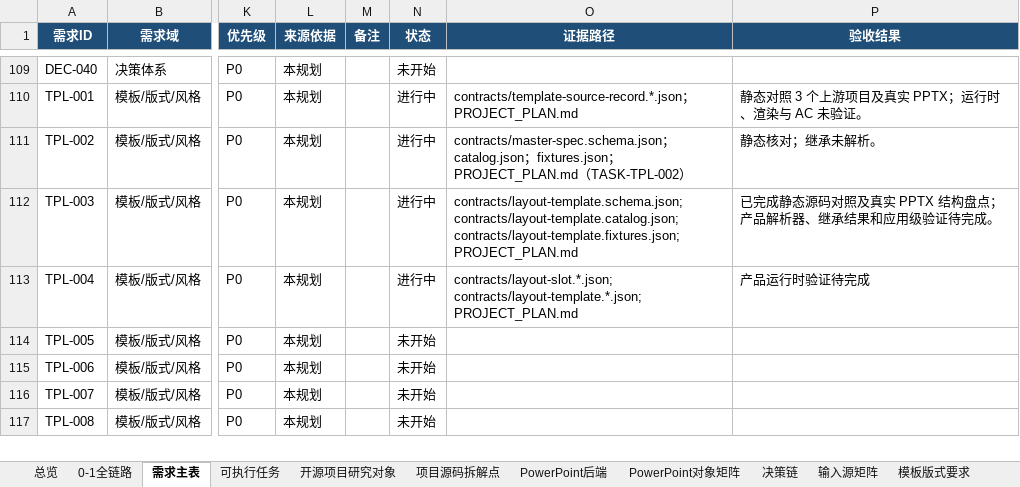
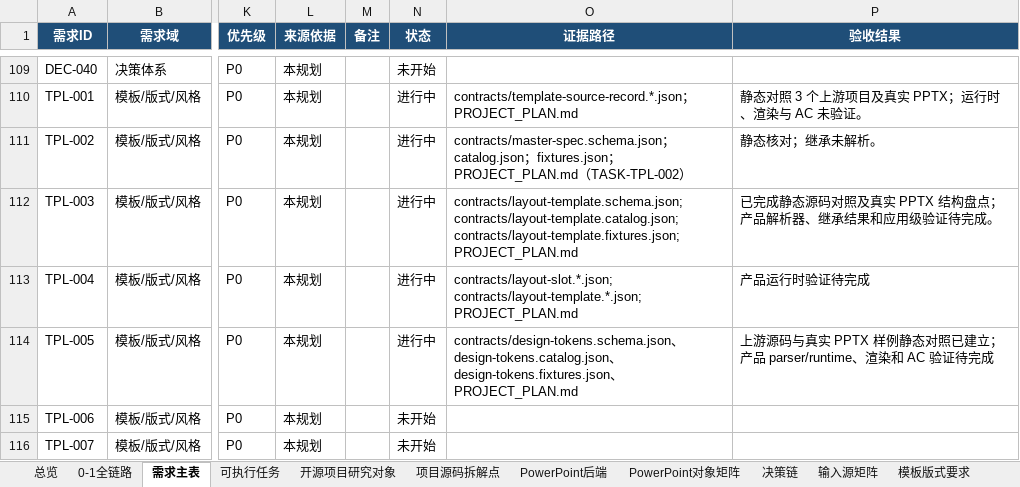
Before and after one commit to XXYoLoong/YoloongPPT, an Excel workbook: AI_PPT_完整需求与任务矩阵_V0.3.xlsx, sheet 需求主表, drawn as a sheet; only a part is shown, gaps mark what is left out; the shorter side is filled out with more unchanged rows; values as stored, in another font and other column widths than the file's, no borders; conditional formats and table styles not drawn; the diff names each change by its address in the sheet, - before the commit and + after, or states it on an @@ line.

```diff
--- a/AI_PPT_完整需求与任务矩阵_V0.3.xlsx (sheet 需求主表)
+++ b/AI_PPT_完整需求与任务矩阵_V0.3.xlsx (sheet 需求主表)
-N114 (状态): 未开始
+N114 (状态): 进行中
-O114 (证据路径): (empty)
+O114 (证据路径): contracts/design-tokens.schema.json、design-tokens.catalog.json、design-tokens.fixtures.json、PROJECT_PLAN.md
-P114 (验收结果): (empty)
+P114 (验收结果): 上游源码与真实 PPTX 样例静态对照已建立；产品 parser/runtime、渲染和 AC 验证待完成
```
Also changed, not shown: sheet 数据对象, sheet 可执行任务, charts or pictures, 6 other files.
